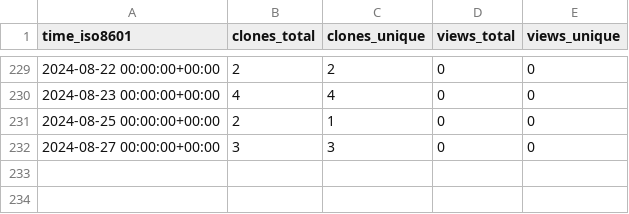
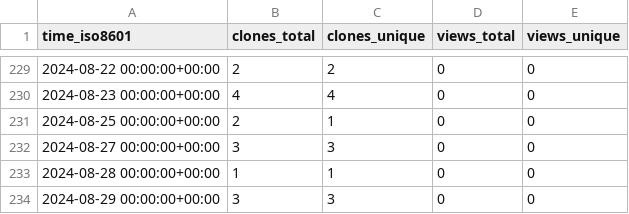
Before and after one commit to stablecaps/terraform_iac_demo_2023, a CSV file: stablecaps/terraform_iac_demo_2023/ghrs-data/views_clones_aggregate.csv, drawn as a sheet; only a part is shown, gaps mark what is left out.

```diff
--- a/stablecaps/terraform_iac_demo_2023/ghrs-data/views_clones_aggregate.csv
+++ b/stablecaps/terraform_iac_demo_2023/ghrs-data/views_clones_aggregate.csv
@@ -232 +232,3 @@ time_iso8601,clones_total,clones_unique,views_total,views_unique
 2024-08-27 00:00:00+00:00,3,3,0,0
+2024-08-28 00:00:00+00:00,1,1,0,0
+2024-08-29 00:00:00+00:00,3,3,0,0
```
Also changed, not shown: 1 other file.
